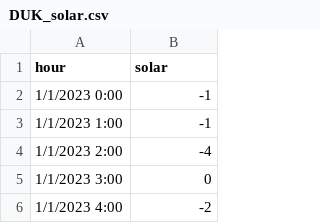
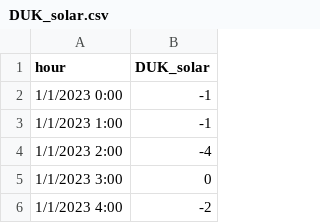
Before and after one commit to romulus97/ISE437, a CSV file: DUK_solar.csv, drawn as a sheet; only a part is shown.

Commit message:
Update DUK_solar.csv

```diff
--- a/DUK_solar.csv
+++ b/DUK_solar.csv
@@ -1,2 +1,2 @@
-hour,solar
+hour,DUK_solar
 1/1/2023 0:00,-1
```
